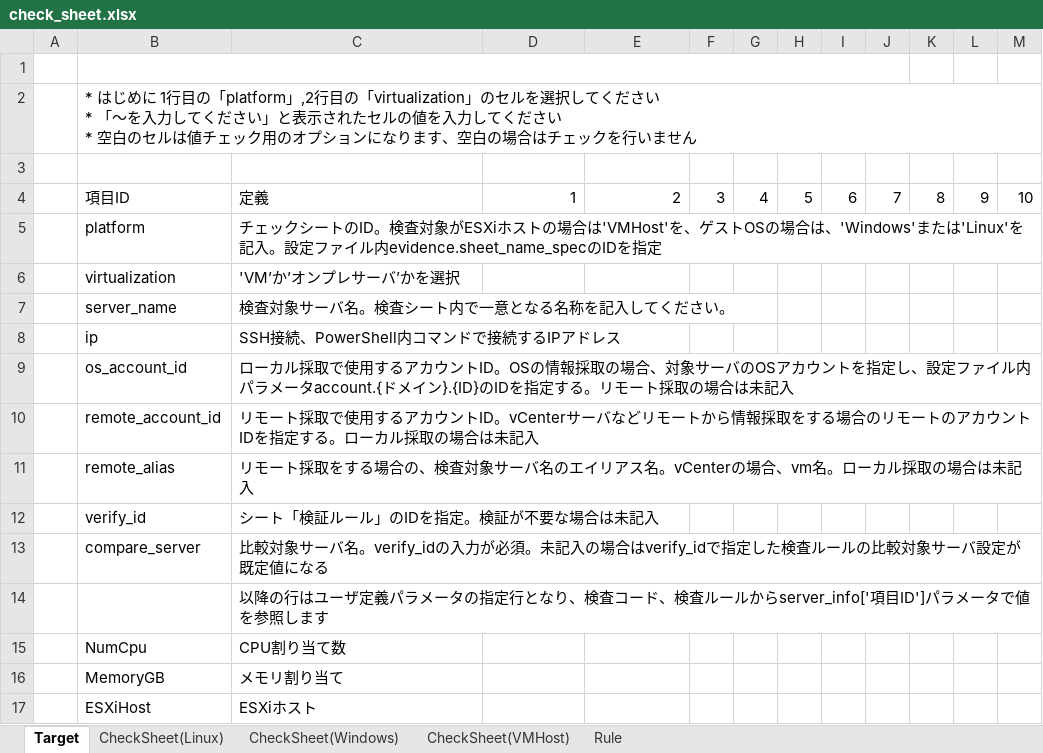
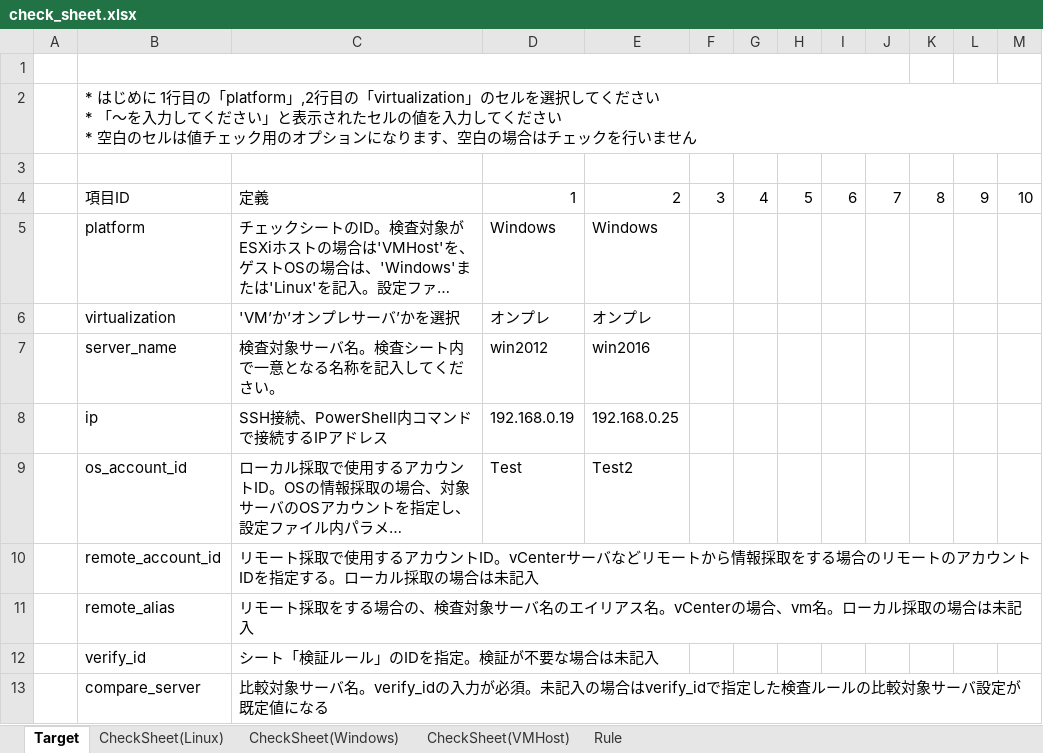
Before and after one commit to frsw3nr/gradle-server-acceptance, an Excel workbook: check_sheet.xlsx, sheet Target, drawn as a sheet; only a part is shown; the shorter side is filled out with more unchanged rows; long unchanged cells end in …; values as stored, in another font and other column widths than the file's, no borders; the diff names each change by its address in the sheet, - before the commit and + after, or states it on an @@ line.

```diff
--- a/check_sheet.xlsx (sheet Target)
+++ b/check_sheet.xlsx (sheet Target)
-D5: (empty)
+D5: Windows
-E5: (empty)
+E5: Windows
-D6: (empty)
+D6: オンプレ
-E6: (empty)
+E6: オンプレ
-D7: (empty)
+D7: win2012
-E7: (empty)
+E7: win2016
-D8: (empty)
+D8: 192.168.0.19
-E8: (empty)
+E8: 192.168.0.25
-D9: (empty)
+D9: Test
-E9: (empty)
+E9: Test2
```
Also changed, not shown: sheet CheckSheet(Linux), sheet CheckSheet(Windows), sheet Rule, 7 other files.
